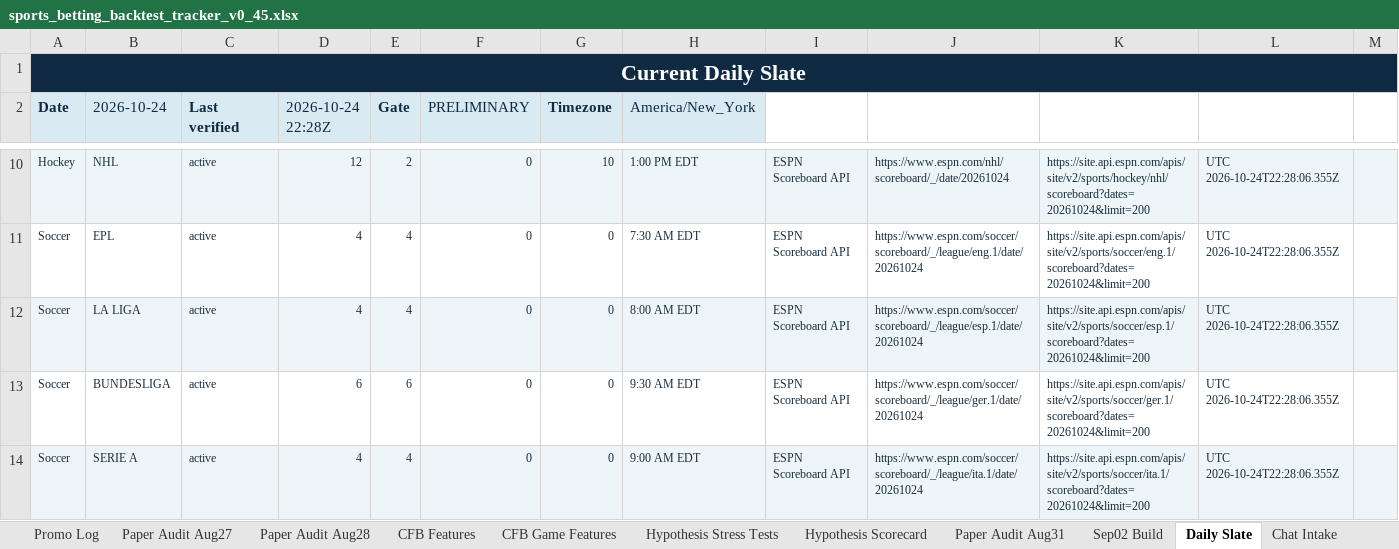
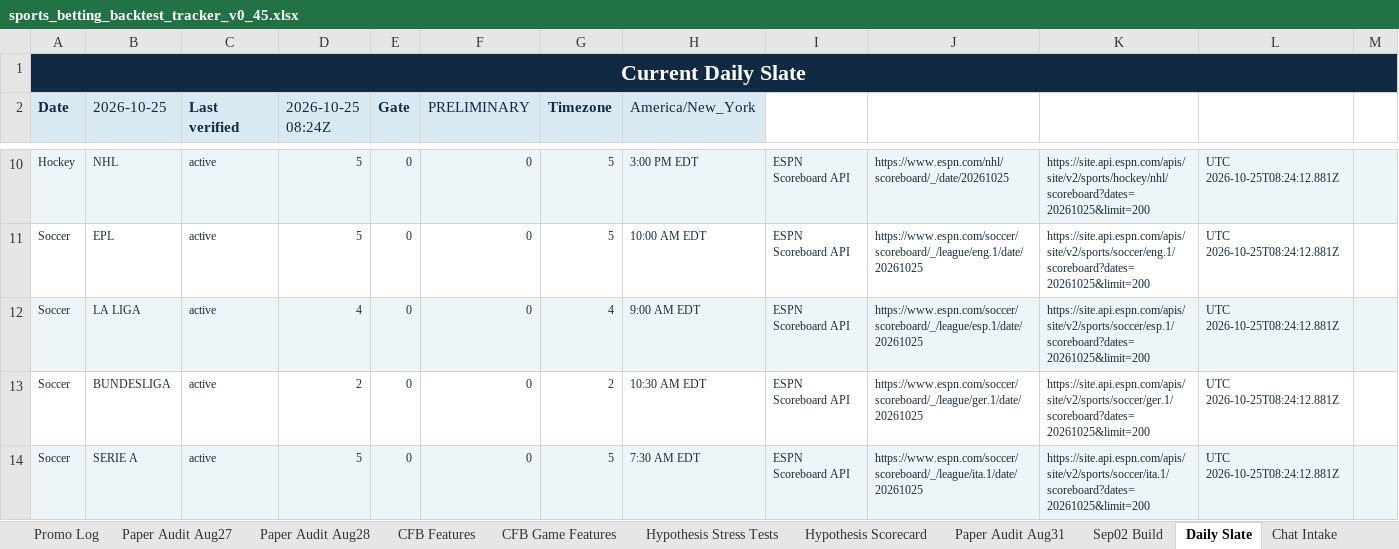
Before and after one commit to KevinKato27/SportsBetting, an Excel workbook: data/imports/sports_betting_backtest_tracker_v0_45.xlsx, sheet Daily Slate, drawn as a sheet; only a part is shown, gaps mark what is left out; values as stored, in another font and other column widths than the file's, no borders; the diff covers the shown part only; the diff names each change by its address in the sheet, - before the commit and + after, or states it on an @@ line.

```diff
--- a/data/imports/sports_betting_backtest_tracker_v0_45.xlsx (sheet Daily Slate)
+++ b/data/imports/sports_betting_backtest_tracker_v0_45.xlsx (sheet Daily Slate)
-B2: 2026-10-24
+B2: 2026-10-25
-D2: 2026-10-24 22:28Z
+D2: 2026-10-25 08:24Z
-D10 (2026-10-25 08:24Z): 12
+D10 (2026-10-25 08:24Z): 5
-E10 (Gate): 2
+E10 (Gate): 0
-G10 (Timezone): 10
+G10 (Timezone): 5
-H10 (America/New_York): 1:00 PM EDT
+H10 (America/New_York): 3:00 PM EDT
-J10: https://www.espn.com/nhl/scoreboard/_/date/20261024
+J10: https://www.espn.com/nhl/scoreboard/_/date/20261025
-K10: https://site.api.espn.com/apis/site/v2/sports/hockey/nhl/scoreboard?dates=20261024&limit=200
+K10: https://site.api.espn.com/apis/site/v2/sports/hockey/nhl/scoreboard?dates=20261025&limit=200
-L10:L14: UTC 2026-10-24T22:28:06.355Z
+L10:L14: UTC 2026-10-25T08:24:12.881Z
-D11 (2026-10-25 08:24Z): 4
+D11 (2026-10-25 08:24Z): 5
-E11:E12 (Gate): 4
+E11:E12 (Gate): 0
-G11 (Timezone): 0
+G11 (Timezone): 5
-H11 (America/New_York): 7:30 AM EDT
+H11 (America/New_York): 10:00 AM EDT
-J11: https://www.espn.com/soccer/scoreboard/_/league/eng.1/date/20261024
+J11: https://www.espn.com/soccer/scoreboard/_/league/eng.1/date/20261025
-K11: https://site.api.espn.com/apis/site/v2/sports/soccer/eng.1/scoreboard?dates=20261024&limit=200
+K11: https://site.api.espn.com/apis/site/v2/sports/soccer/eng.1/scoreboard?dates=20261025&limit=200
-G12 (Timezone): 0
+G12 (Timezone): 4
-H12 (America/New_York): 8:00 AM EDT
+H12 (America/New_York): 9:00 AM EDT
-J12: https://www.espn.com/soccer/scoreboard/_/league/esp.1/date/20261024
+J12: https://www.espn.com/soccer/scoreboard/_/league/esp.1/date/20261025
-K12: https://site.api.espn.com/apis/site/v2/sports/soccer/esp.1/scoreboard?dates=20261024&limit=200
+K12: https://site.api.espn.com/apis/site/v2/sports/soccer/esp.1/scoreboard?dates=20261025&limit=200
-D13 (2026-10-25 08:24Z): 6
+D13 (2026-10-25 08:24Z): 2
-E13 (Gate): 6
+E13 (Gate): 0
-G13 (Timezone): 0
+G13 (Timezone): 2
-H13 (America/New_York): 9:30 AM EDT
+H13 (America/New_York): 10:30 AM EDT
-J13: https://www.espn.com/soccer/scoreboard/_/league/ger.1/date/20261024
+J13: https://www.espn.com/soccer/scoreboard/_/league/ger.1/date/20261025
-K13: https://site.api.espn.com/apis/site/v2/sports/soccer/ger.1/scoreboard?dates=20261024&limit=200
+K13: https://site.api.espn.com/apis/site/v2/sports/soccer/ger.1/scoreboard?dates=20261025&limit=200
-D14 (2026-10-25 08:24Z): 4
+D14 (2026-10-25 08:24Z): 5
-E14 (Gate): 4
+E14 (Gate): 0
-G14 (Timezone): 0
+G14 (Timezone): 5
-H14 (America/New_York): 9:00 AM EDT
+H14 (America/New_York): 7:30 AM EDT
-J14: https://www.espn.com/soccer/scoreboard/_/league/ita.1/date/20261024
+J14: https://www.espn.com/soccer/scoreboard/_/league/ita.1/date/20261025
-K14: https://site.api.espn.com/apis/site/v2/sports/soccer/ita.1/scoreboard?dates=20261024&limit=200
+K14: https://site.api.espn.com/apis/site/v2/sports/soccer/ita.1/scoreboard?dates=20261025&limit=200
```
Also changed, not shown: 49 edited cells elsewhere in this sheet, 2 other files.
